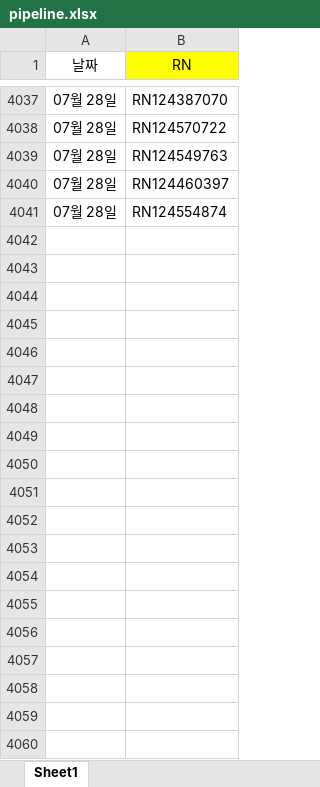
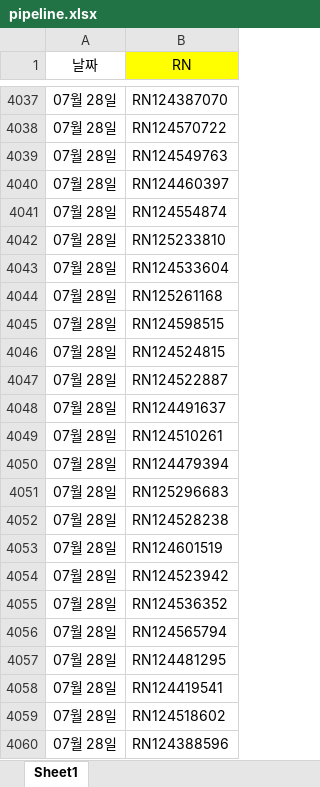
Before and after one commit to Glen-Lee-glitch/greet_streamlit, an Excel workbook: pipeline.xlsx, sheet Sheet1, drawn as a sheet; only a part is shown, gaps mark what is left out; values as stored, in another font and other column widths than the file's, no borders; the diff covers the shown part only; the diff names each change by its address in the sheet, - before the commit and + after, or states it on an @@ line.

```diff
--- a/pipeline.xlsx (sheet Sheet1)
+++ b/pipeline.xlsx (sheet Sheet1)
+row 4042: 07월 28일 | RN125233810
+row 4043: 07월 28일 | RN124533604
+row 4044: 07월 28일 | RN125261168
+row 4045: 07월 28일 | RN124598515
+row 4046: 07월 28일 | RN124524815
+row 4047: 07월 28일 | RN124522887
+row 4048: 07월 28일 | RN124491637
+row 4049: 07월 28일 | RN124510261
+row 4050: 07월 28일 | RN124479394
+row 4051: 07월 28일 | RN125296683
+row 4052: 07월 28일 | RN124528238
+row 4053: 07월 28일 | RN124601519
+row 4054: 07월 28일 | RN124523942
+row 4055: 07월 28일 | RN124536352
+row 4056: 07월 28일 | RN124565794
+row 4057: 07월 28일 | RN124481295
+row 4058: 07월 28일 | RN124419541
+row 4059: 07월 28일 | RN124518602
+row 4060: 07월 28일 | RN124388596
```
Also changed, not shown: 78 added rows elsewhere in this sheet, Ent x Greet Lounge Subsidy.xlsx.
